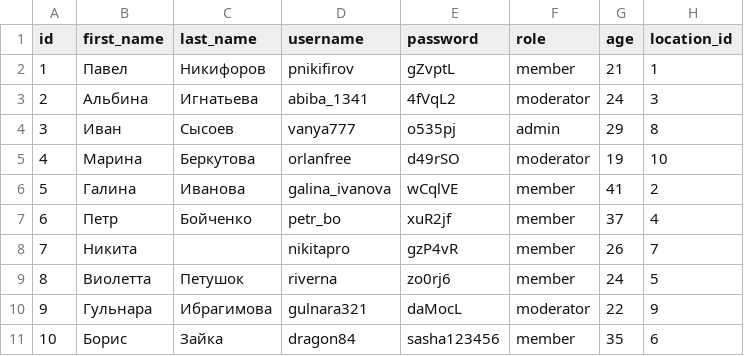
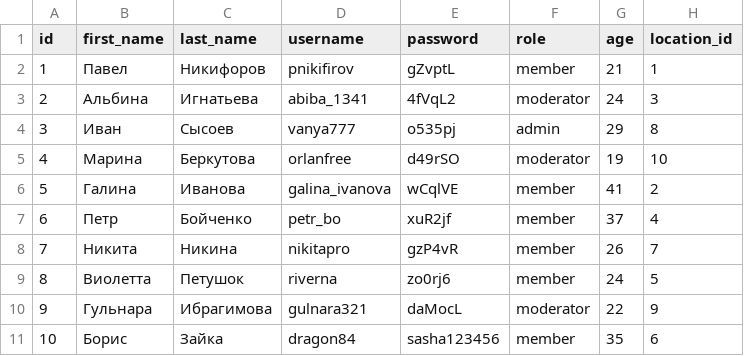
Before and after one commit to Gvardeec1989/dz27, a CSV file: data/user.csv, drawn as a sheet.

```diff
--- a/data/user.csv
+++ b/data/user.csv
@@ -7,3 +7,3 @@ id,first_name,last_name,username,password,role,age,location_id
 6,Петр,Бойченко,petr_bo,xuR2jf,member,37,4
-7,Никита,,nikitapro,gzP4vR,member,26,7
+7,Никита,Никина,nikitapro,gzP4vR,member,26,7
 8,Виолетта,Петушок,riverna,zo0rj6,member,24,5
```
Also changed, not shown: 12 other files.
